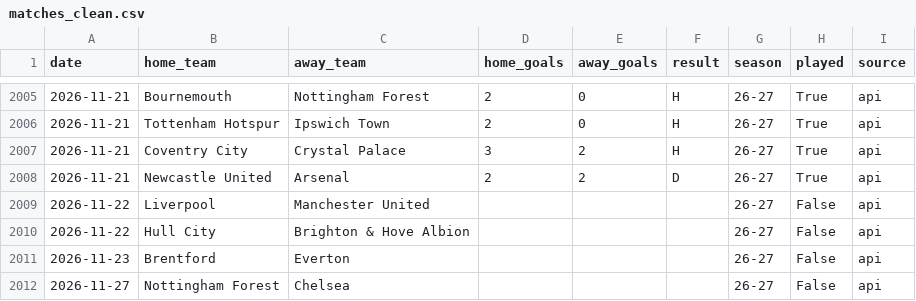
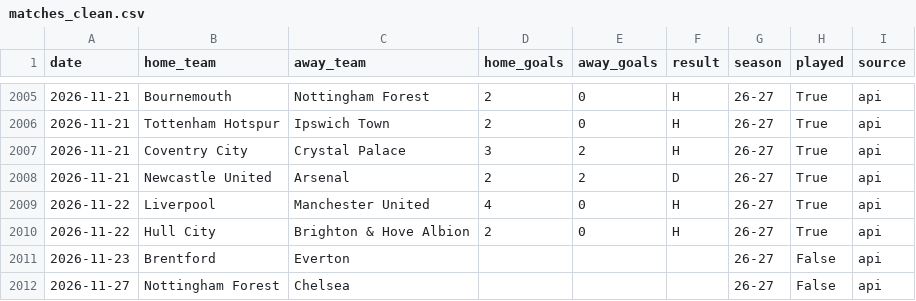
Before and after one commit to simobote0355/premier-league-predictor, a CSV file: data/processed/matches_clean.csv, drawn as a sheet; only a part is shown, gaps mark what is left out.

```diff
--- a/data/processed/matches_clean.csv
+++ b/data/processed/matches_clean.csv
@@ -2008,4 +2008,4 @@ date,home_team,away_team,home_goals,away_goals,result,season,played,source
 2026-11-21,Newcastle United,Arsenal,2,2,D,26-27,True,api
-2026-11-22,Liverpool,Manchester United,,,,26-27,False,api
-2026-11-22,Hull City,Brighton & Hove Albion,,,,26-27,False,api
+2026-11-22,Liverpool,Manchester United,4,0,H,26-27,True,api
+2026-11-22,Hull City,Brighton & Hove Albion,2,0,H,26-27,True,api
 2026-11-23,Brentford,Everton,,,,26-27,False,api
```
Also changed, not shown: data/powerbi/features.csv, data/powerbi/matches.csv, 6 other files.
